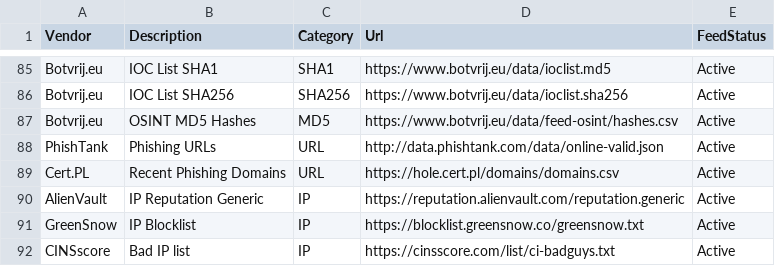
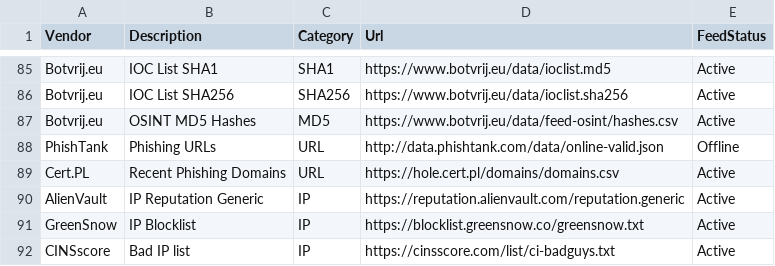
Before and after one commit to JonoClarke9/Open-Source-Threat-Intel-Feeds, a CSV file: ThreatIntelFeeds.csv, drawn as a sheet; only a part is shown, gaps mark what is left out.

```diff
--- a/ThreatIntelFeeds.csv
+++ b/ThreatIntelFeeds.csv
@@ -87,3 +87,3 @@ Botvrij.eu;IOC List SHA256;SHA256;https://www.botvrij.eu/data/ioclist.sha256;Act
 Botvrij.eu;OSINT MD5 Hashes;MD5;https://www.botvrij.eu/data/feed-osint/hashes.csv;Active
-PhishTank;Phishing URLs;URL;http://data.phishtank.com/data/online-valid.json;Active
+PhishTank;Phishing URLs;URL;http://data.phishtank.com/data/online-valid.json;Offline
 Cert.PL;Recent Phishing Domains;URL;https://hole.cert.pl/domains/domains.csv;Active
```
